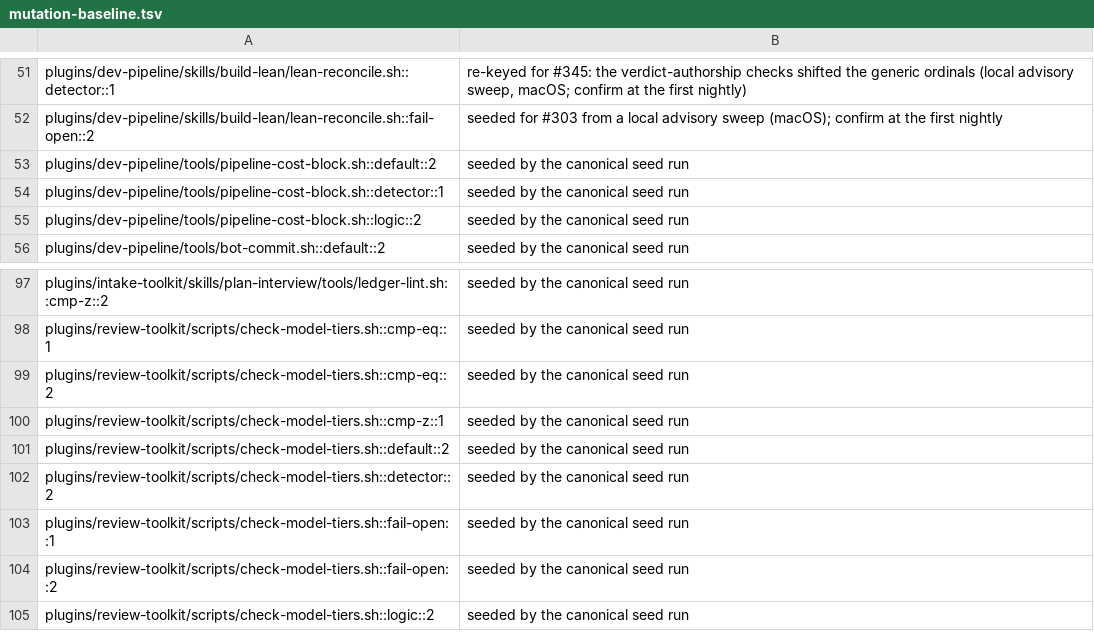
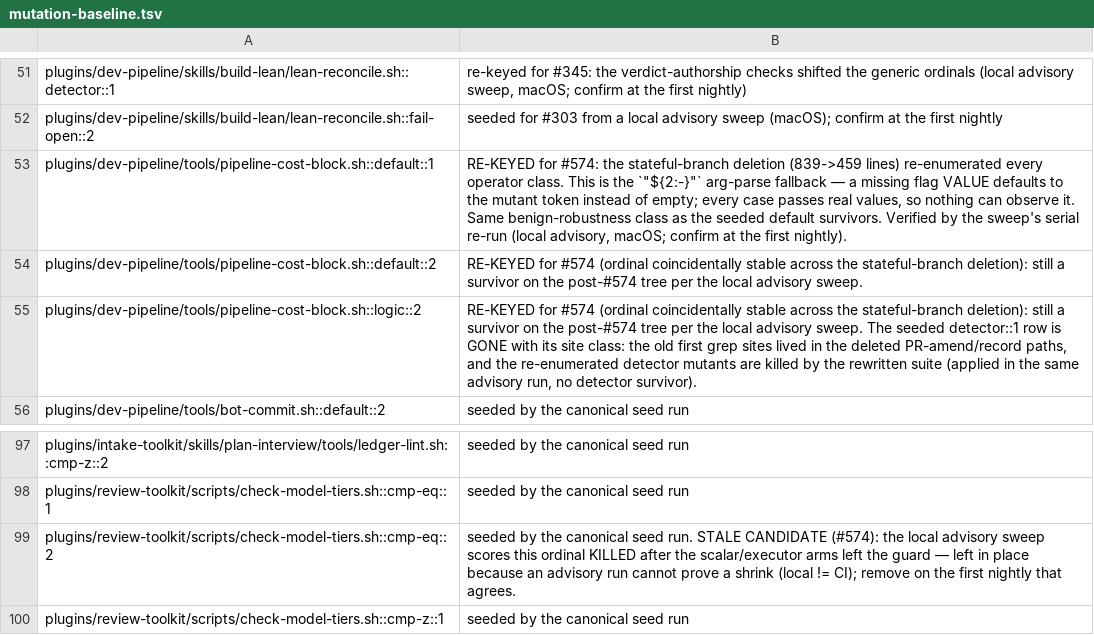
Before and after one commit to manoldonev/second-shift, a TSV file: tools/mutation-baseline.tsv, drawn as a sheet; only a part is shown, gaps mark what is left out; the shorter side is filled out with more unchanged rows.

```diff
--- a/tools/mutation-baseline.tsv
+++ b/tools/mutation-baseline.tsv
@@ -52,5 +52,5 @@ plugins/dev-pipeline/skills/build-lean/lean-reconcile.sh::detector::1	re-keyed f
 plugins/dev-pipeline/skills/build-lean/lean-reconcile.sh::fail-open::2	seeded for #303 from a local advisory sweep (macOS); confirm at the first nightly
-plugins/dev-pipeline/tools/pipeline-cost-block.sh::default::2	seeded by the canonical seed run
-plugins/dev-pipeline/tools/pipeline-cost-block.sh::detector::1	seeded by the canonical seed run
-plugins/dev-pipeline/tools/pipeline-cost-block.sh::logic::2	seeded by the canonical seed run
+plugins/dev-pipeline/tools/pipeline-cost-block.sh::default::1	RE-KEYED for #574: the stateful-branch deletion (839->459 lines) re-enumerated every operator class. This is the `"${2:-}"` arg-parse fallback — a missing flag VALUE defaults to the mutant token instead of empty; every case passes real values, so nothing can observe it. Same benign-robustness class as the seeded default survivors. Verified by the sweep's serial re-run (local advisory, macOS; confirm at the first nightly).
+plugins/dev-pipeline/tools/pipeline-cost-block.sh::default::2	RE-KEYED for #574 (ordinal coincidentally stable across the stateful-branch deletion): still a survivor on the post-#574 tree per the local advisory sweep.
+plugins/dev-pipeline/tools/pipeline-cost-block.sh::logic::2	RE-KEYED for #574 (ordinal coincidentally stable across the stateful-branch deletion): still a survivor on the post-#574 tree per the local advisory sweep. The seeded detector::1 row is GONE with its site class: the old first grep sites lived in the deleted PR-amend/record paths, and the re-enumerated detector mutants are killed by the rewritten suite (applied in the same advisory run, no detector survivor).
 plugins/dev-pipeline/tools/bot-commit.sh::default::2	seeded by the canonical seed run
@@ -98,3 +98,3 @@ plugins/intake-toolkit/skills/plan-interview/tools/ledger-lint.sh::cmp-z::2	seed
 plugins/review-toolkit/scripts/check-model-tiers.sh::cmp-eq::1	seeded by the canonical seed run
-plugins/review-toolkit/scripts/check-model-tiers.sh::cmp-eq::2	seeded by the canonical seed run
+plugins/review-toolkit/scripts/check-model-tiers.sh::cmp-eq::2	seeded by the canonical seed run. STALE CANDIDATE (#574): the local advisory sweep scores this ordinal KILLED after the scalar/executor arms left the guard — left in place because an advisory run cannot prove a shrink (local != CI); remove on the first nightly that agrees.
 plugins/review-toolkit/scripts/check-model-tiers.sh::cmp-z::1	seeded by the canonical seed run
```
